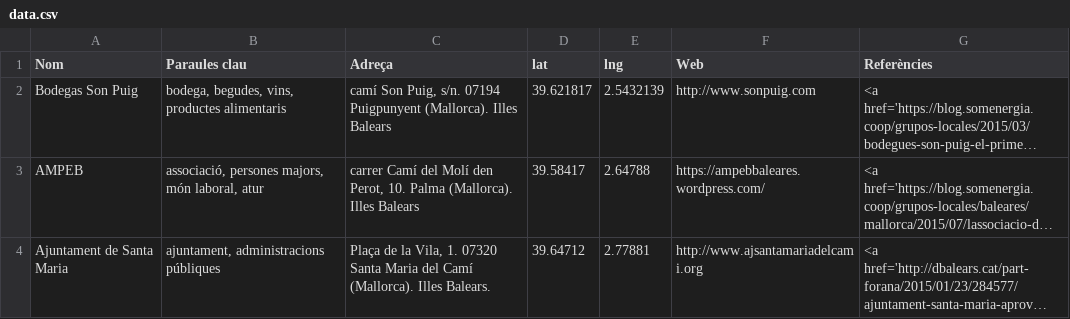
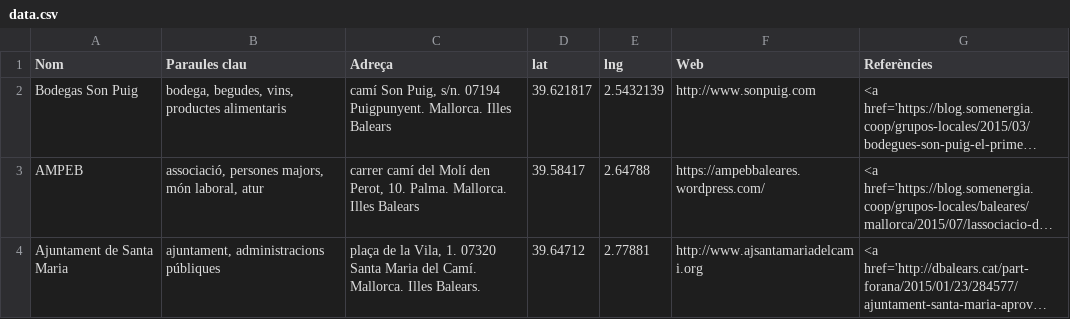
Before and after one commit to Som-Energia/powered-by-somenergia, a CSV file: data/data.csv, drawn as a sheet; long unchanged cells end in …; the diff names each change by its address in the sheet, - before the commit and + after, or states it on an @@ line.

Commit message:
normativització de les adreces

```diff
--- a/data/data.csv
+++ b/data/data.csv
-C2 (Adreça): …s/n. 07194 Puigpunyent (Mallorca). Illes Balears
+C2 (Adreça): …s/n. 07194 Puigpunyent. Mallorca. Illes Balears
-C3 (Adreça): carrer Camí del Molí den Perot, 10. Palma (Mallorca). Illes Balears
+C3 (Adreça): carrer camí del Molí den Perot, 10. Palma. Mallorca. Illes Balears
-C4 (Adreça): Plaça de la Vila, 1. 07320 Santa Maria del Camí (Mallorca). Illes Balears.
+C4 (Adreça): plaça de la Vila, 1. 07320 Santa Maria del Camí. Mallorca. Illes Balears.
```
